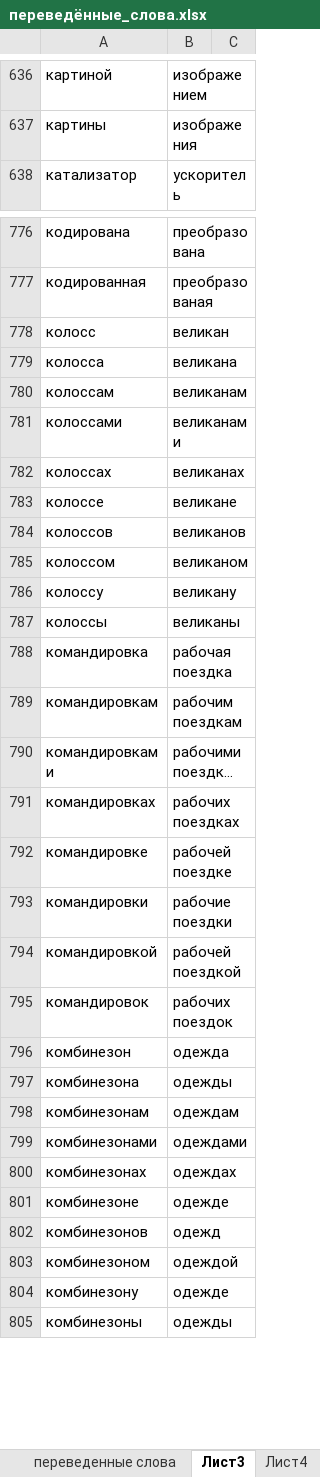
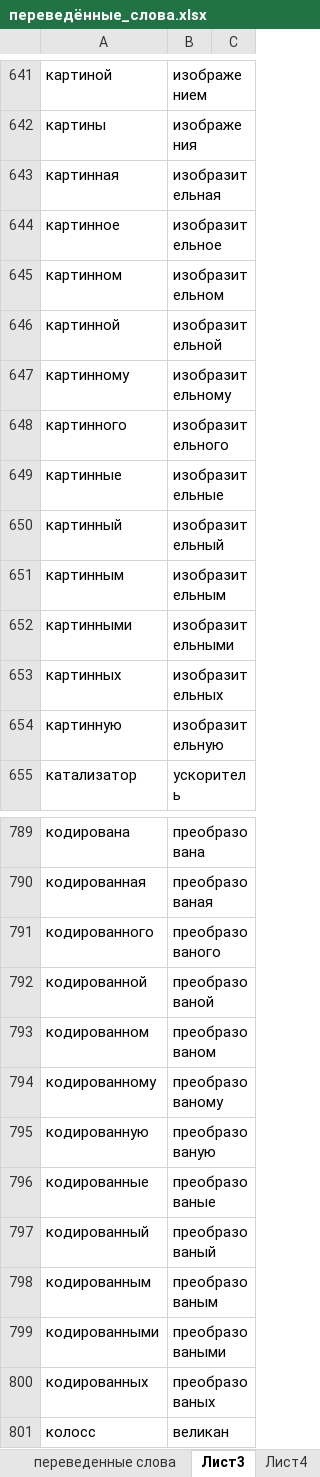
Before and after one commit to AveNRU/text_changer, an Excel workbook: словари/переведённые_слова.xlsx, sheet Лист3, drawn as a sheet; only a part is shown, gaps mark what is left out; the shorter side is filled out with more unchanged rows; long unchanged cells end in …; values as stored, in another font and other column widths than the file's, no borders; the diff covers the shown part only; the diff names each change by its address in the sheet, - before the commit and + after, or states it on an @@ line.

```diff
--- a/словари/переведённые_слова.xlsx (sheet Лист3)
+++ b/словари/переведённые_слова.xlsx (sheet Лист3)
+row 643: картинная | изобразительная
+row 644: картинное | изобразительное
+row 645: картинном | изобразительном
+row 646: картинной | изобразительной
+row 647: картинному | изобразительному
+row 648: картинного | изобразительного
+row 649: картинные | изобразительные
+row 650: картинный | изобразительный
+row 651: картинным | изобразительным
+row 652: картинными | изобразительными
+row 653: картинных | изобразительных
+row 654: картинную | изобразительную
+row 791: кодированного | преобразованого
+row 792: кодированной | преобразованой
+row 793: кодированном | преобразованом
+row 794: кодированному | преобразованому
+row 795: кодированную | преобразованую
+row 796: кодированные | преобразованые
+row 797: кодированный | преобразованый
+row 798: кодированным | преобразованым
+row 799: кодированными | преобразоваными
+row 800: кодированных | преобразованых
```
Also changed, not shown: 165 added rows, 30 removed rows and 39 edited cells elsewhere in this sheet, sheet разделители.
